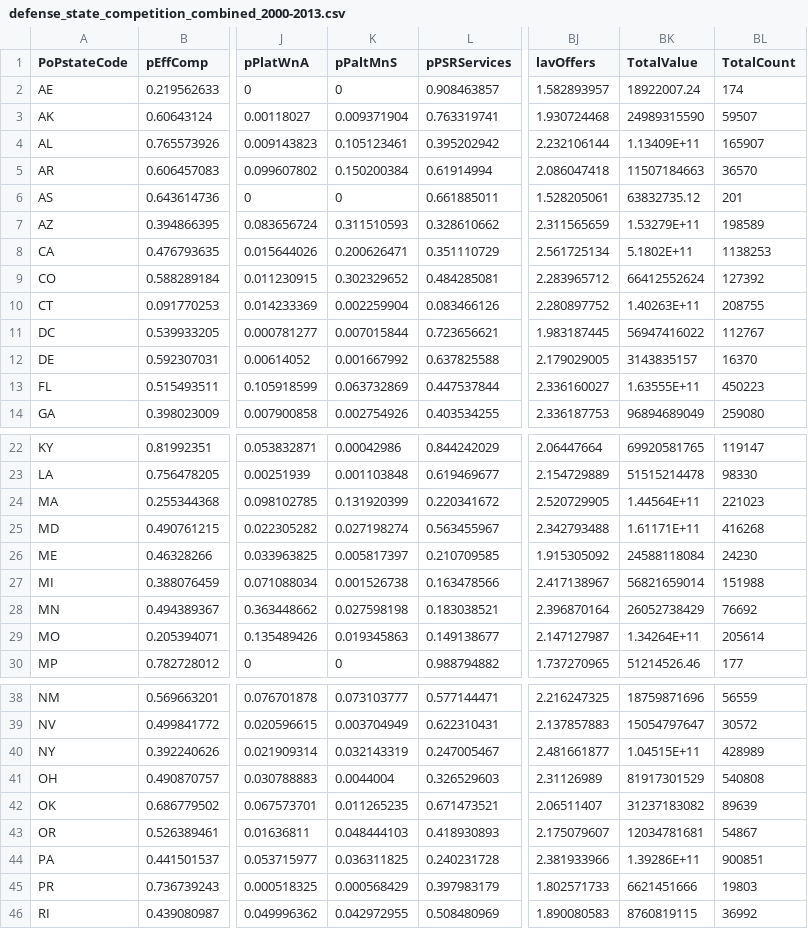
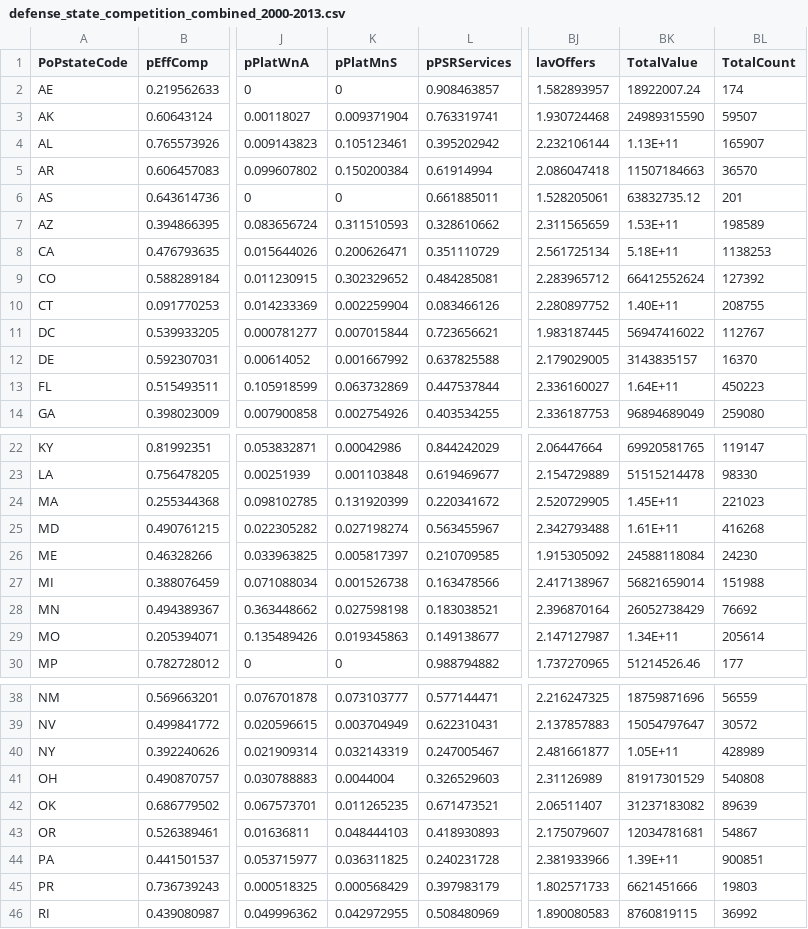
Before and after one commit to CSISdefense/Competition, a CSV file: Data/defense_state_competition_combined_2000-2013.csv, drawn as a sheet; only a part is shown, gaps mark what is left out; the diff covers the shown part only; the diff names each change by its address in the sheet, - before the commit and + after, or states it on an @@ line.

```diff
--- a/Data/defense_state_competition_combined_2000-2013.csv
+++ b/Data/defense_state_competition_combined_2000-2013.csv
-K1: pPaltMnS
+K1: pPlatMnS
-BK4 (TotalValue): 1.13409E+11
+BK4 (TotalValue): 1.13E+11
-BK7 (TotalValue): 1.53279E+11
+BK7 (TotalValue): 1.53E+11
-BK8 (TotalValue): 5.1802E+11
+BK8 (TotalValue): 5.18E+11
-BK10 (TotalValue): 1.40263E+11
+BK10 (TotalValue): 1.40E+11
-BK13 (TotalValue): 1.63555E+11
+BK13 (TotalValue): 1.64E+11
-BK24 (TotalValue): 1.44564E+11
+BK24 (TotalValue): 1.45E+11
-BK25 (TotalValue): 1.61171E+11
+BK25 (TotalValue): 1.61E+11
-BK29 (TotalValue): 1.34264E+11
+BK29 (TotalValue): 1.34E+11
-BK40 (TotalValue): 1.04515E+11
+BK40 (TotalValue): 1.05E+11
-BK44 (TotalValue): 1.39286E+11
+BK44 (TotalValue): 1.39E+11
```
Also changed, not shown: 2 edited cells elsewhere in this file, Choice_Defense_Competition_MCC_Figures.csv, Choice_Defense_Competition_State_Figures.csv, 32 other files.
